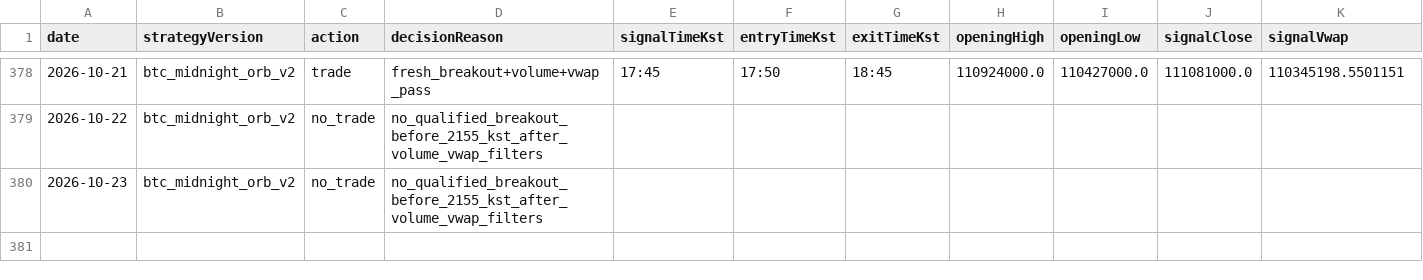
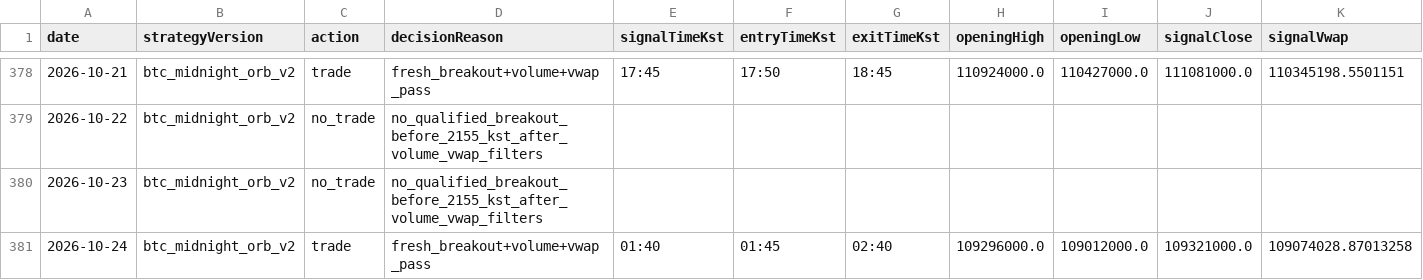
Before and after one commit to jkdevjob/jkquant, a CSV file: data/crypto-research/baseline-decisions.csv, drawn as a sheet; only a part is shown, gaps mark what is left out; rows hold the shown columns only; the diff names each change by its address in the sheet, - before the commit and + after, or states it on an @@ line.

```diff
--- a/data/crypto-research/baseline-decisions.csv
+++ b/data/crypto-research/baseline-decisions.csv
+row 381: 2026-10-24 | btc_midnight_orb_v2 | trade | fresh_breakout+volume+vwap_pass | 01:40 | 01:45 | 02:40 | 109296000.0 | 109012000.0 | 109321000.0 | 109074028.87013258
```
Also changed, not shown: data/crypto-research/baseline-trades.csv, data/crypto-research/dip24-decisions.csv, 8 other files.
